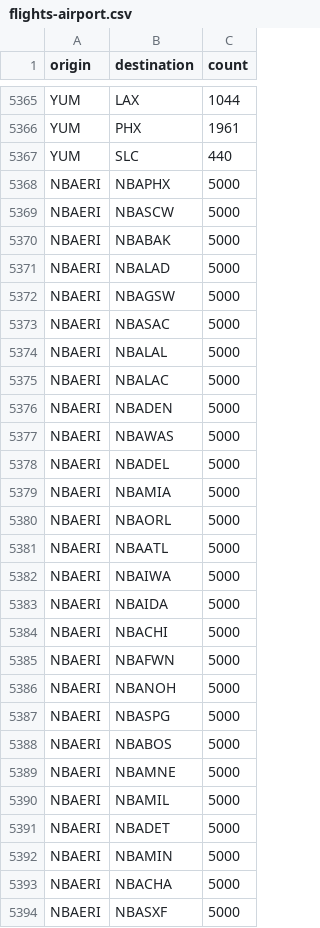
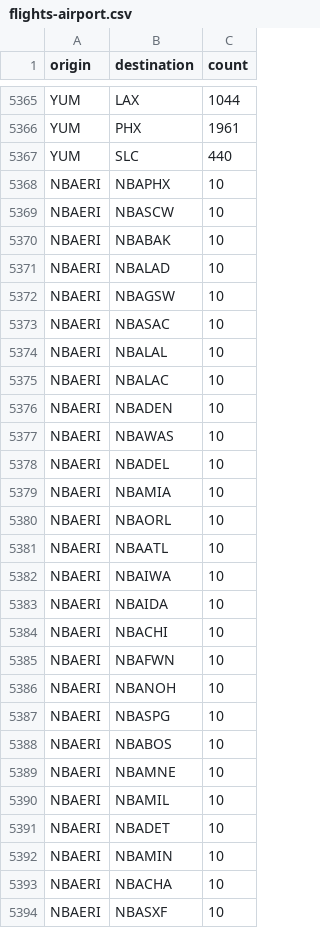
Before and after one commit to mnguyen26/mnguyen26.github.io, a CSV file: flights-airport.csv, drawn as a sheet; only a part is shown, gaps mark what is left out; the diff covers the shown part only.

```diff
--- a/flights-airport.csv
+++ b/flights-airport.csv
@@ -5367,28 +5367,28 @@ YUM,PHX,1961
 YUM,SLC,440
-NBAERI,NBAPHX,5000
-NBAERI,NBASCW,5000
-NBAERI,NBABAK,5000
-NBAERI,NBALAD,5000
-NBAERI,NBAGSW,5000
-NBAERI,NBASAC,5000
-NBAERI,NBALAL,5000
-NBAERI,NBALAC,5000
-NBAERI,NBADEN,5000
-NBAERI,NBAWAS,5000
-NBAERI,NBADEL,5000
-NBAERI,NBAMIA,5000
-NBAERI,NBAORL,5000
-NBAERI,NBAATL,5000
-NBAERI,NBAIWA,5000
-NBAERI,NBAIDA,5000
-NBAERI,NBACHI,5000
-NBAERI,NBAFWN,5000
-NBAERI,NBANOH,5000
-NBAERI,NBASPG,5000
-NBAERI,NBABOS,5000
-NBAERI,NBAMNE,5000
-NBAERI,NBAMIL,5000
-NBAERI,NBADET,5000
-NBAERI,NBAMIN,5000
-NBAERI,NBACHA,5000
-NBAERI,NBASXF,5000
+NBAERI,NBAPHX,10
+NBAERI,NBASCW,10
+NBAERI,NBABAK,10
+NBAERI,NBALAD,10
+NBAERI,NBAGSW,10
+NBAERI,NBASAC,10
+NBAERI,NBALAL,10
+NBAERI,NBALAC,10
+NBAERI,NBADEN,10
+NBAERI,NBAWAS,10
+NBAERI,NBADEL,10
+NBAERI,NBAMIA,10
+NBAERI,NBAORL,10
+NBAERI,NBAATL,10
+NBAERI,NBAIWA,10
+NBAERI,NBAIDA,10
+NBAERI,NBACHI,10
+NBAERI,NBAFWN,10
+NBAERI,NBANOH,10
+NBAERI,NBASPG,10
+NBAERI,NBABOS,10
+NBAERI,NBAMNE,10
+NBAERI,NBAMIL,10
+NBAERI,NBADET,10
+NBAERI,NBAMIN,10
+NBAERI,NBACHA,10
+NBAERI,NBASXF,10
```
Also changed, not shown: 63 edited cells elsewhere in this file.
